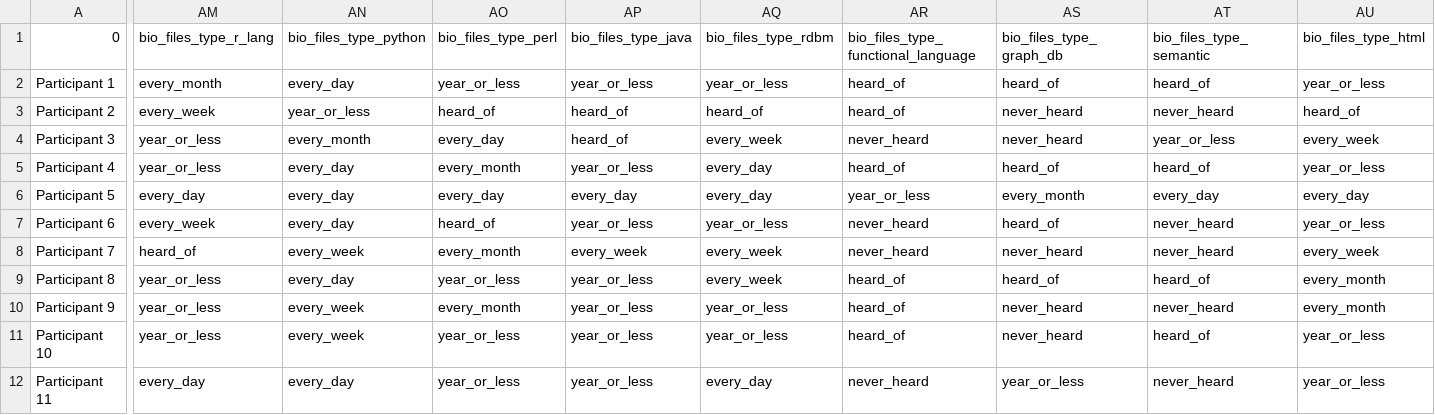
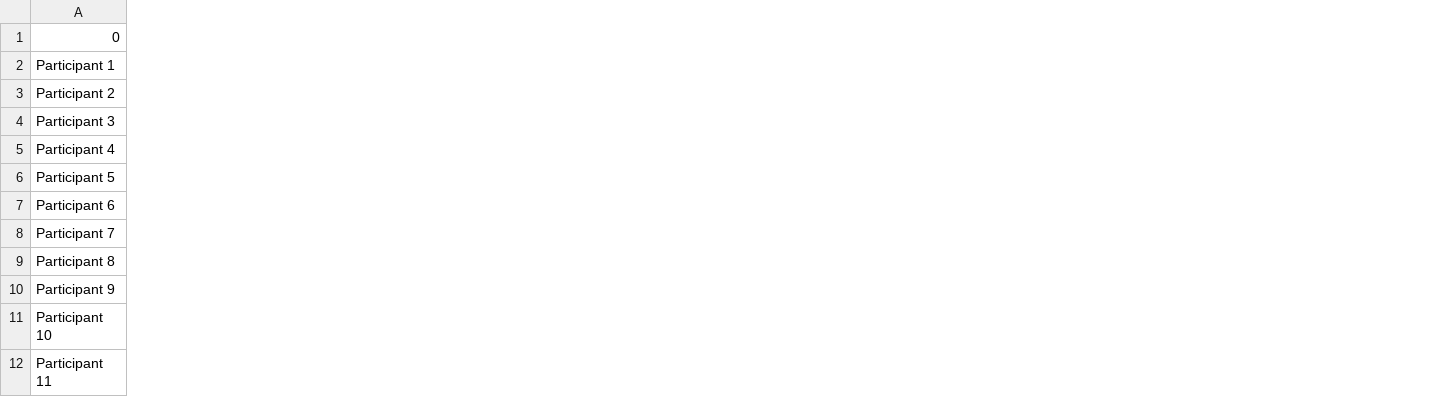
Before and after one commit to yochannah/subjective-data-models-analysis, a CSV file: data/expanded_bg.csv, drawn as a sheet; only a part is shown, gaps mark what is left out; the diff covers the shown part only; the diff names each change by its address in the sheet, - before the commit and + after, or states it on an @@ line.

Commit message:
figures for participant background added, and tidied up a data whoopsie I never noticed 😬

```diff
--- a/data/expanded_bg.csv
+++ b/data/expanded_bg.csv
-column AM (bio_files_type_r_lang), rows 2-12: every_month | every_week | year_or_less | year_or_less | every_day | every_week | heard_of | year_or_less | year_or_less | year_or_less | every_day
-column AN (bio_files_type_python), rows 2-12: every_day | year_or_less | every_month | every_day | every_day | every_day | every_week | every_day | every_week | every_week | every_day
-column AO (bio_files_type_perl), rows 2-12: year_or_less | heard_of | every_day | every_month | every_day | heard_of | every_month | year_or_less | every_month | year_or_less | year_or_less
-column AP (bio_files_type_java), rows 2-12: year_or_less | heard_of | heard_of | year_or_less | every_day | year_or_less | every_week | year_or_less | year_or_less | year_or_less | year_or_less
-column AQ (bio_files_type_rdbm), rows 2-12: year_or_less | heard_of | every_week | every_day | every_day | year_or_less | every_week | every_week | year_or_less | year_or_less | every_day
-column AR, rows 1-12: bio_files_type_functional_language | heard_of | heard_of | never_heard | heard_of | year_or_less | never_heard | never_heard | heard_of | heard_of | heard_of | never_heard
-column AS (bio_files_type_graph_db), rows 2-12: heard_of | never_heard | never_heard | heard_of | every_month | heard_of | never_heard | heard_of | never_heard | never_heard | year_or_less
-column AT (bio_files_type_semantic), rows 2-12: heard_of | never_heard | year_or_less | heard_of | every_day | never_heard | never_heard | heard_of | never_heard | heard_of | never_heard
-column AU (bio_files_type_html), rows 2-12: year_or_less | heard_of | every_week | year_or_less | every_day | year_or_less | every_week | every_month | every_month | year_or_less | year_or_less
```
Also changed, not shown: 2 removed columns and 1 edited cell elsewhere in this file, 4 other files.
